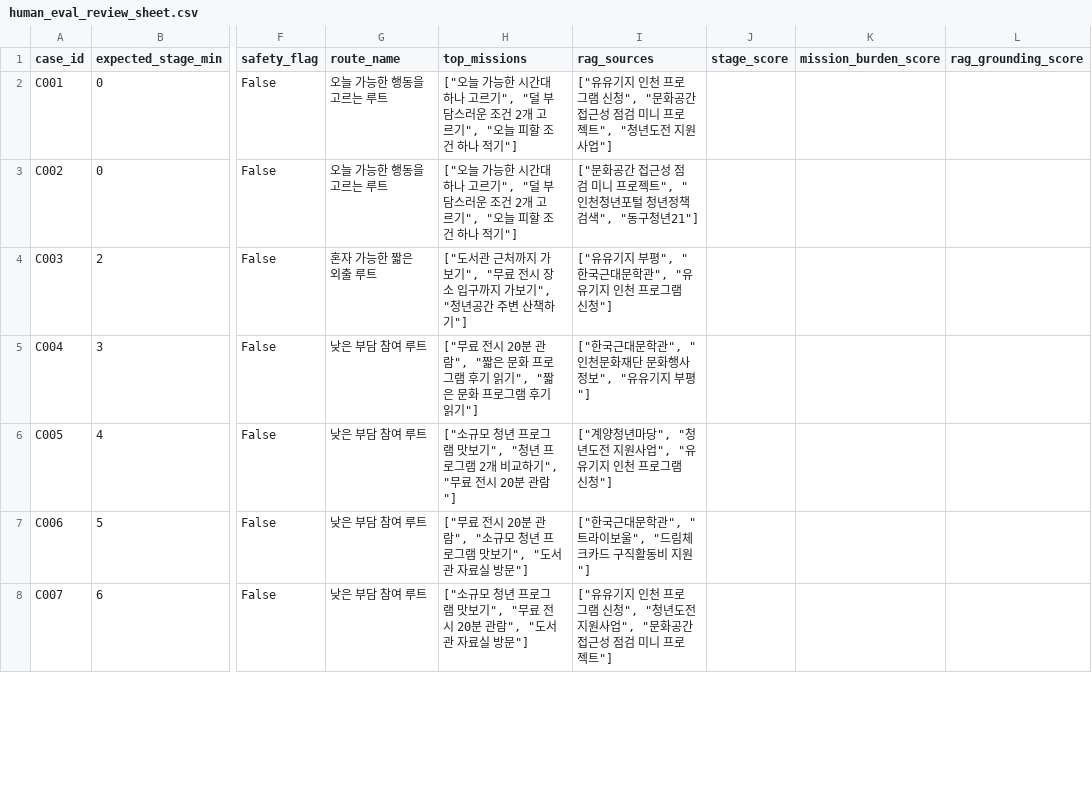
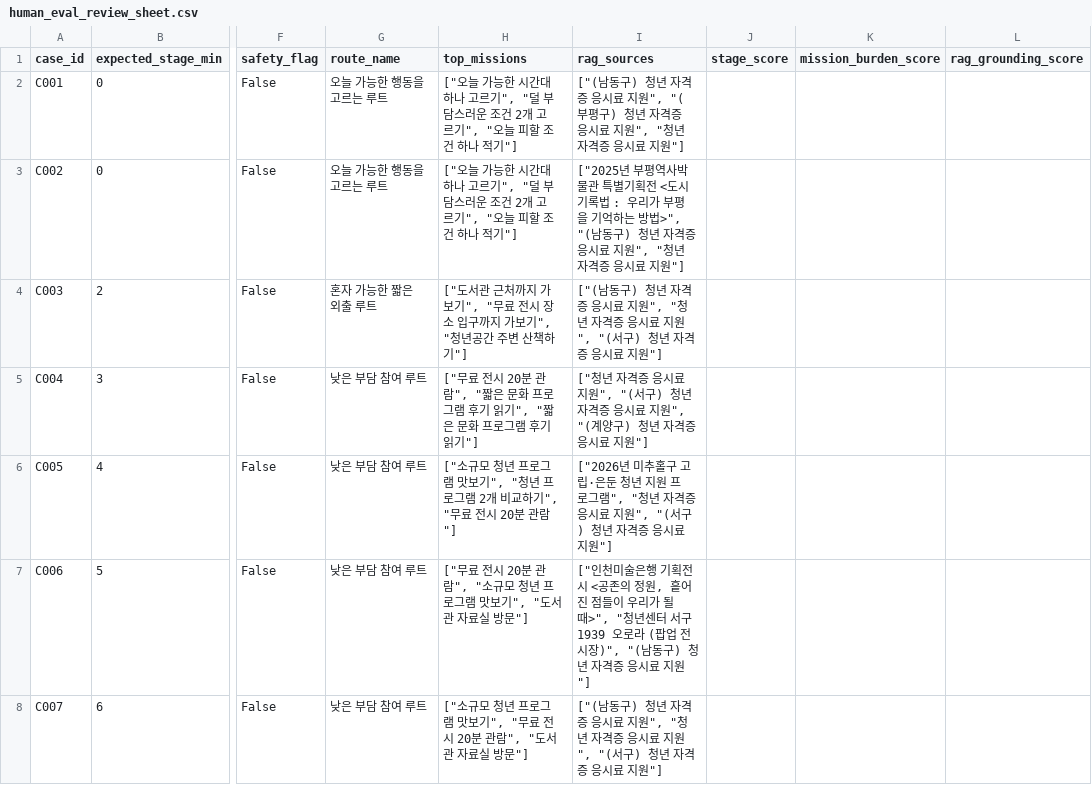
Before and after one commit to Gnaroshi/ACPP3_Final-Project, a CSV file: reports/human_eval_review_sheet.csv, drawn as a sheet; only a part is shown, gaps mark what is left out; the diff covers the shown part only; the diff names each change by its address in the sheet, - before the commit and + after, or states it on an @@ line.

Commit message:
Implement official data pipeline and dashboard redesign

```diff
--- a/reports/human_eval_review_sheet.csv
+++ b/reports/human_eval_review_sheet.csv
-I2 (rag_sources): ["유유기지 인천 프로그램 신청", "문화공간 접근성 점검 미니 프로젝트", "청년도전 지원사업"]
+I2 (rag_sources): ["(남동구) 청년 자격증 응시료 지원", "(부평구) 청년 자격증 응시료 지원", "청년 자격증 응시료 지원"]
-I3 (rag_sources): ["문화공간 접근성 점검 미니 프로젝트", "인천청년포털 청년정책검색", "동구청년21"]
+I3 (rag_sources): ["2025년 부평역사박물관 특별기획전 <도시기록법 : 우리가 부평을 기억하는 방법>", "(남동구) 청년 자격증 응시료 지원", "청년 자격증 응시료 지원"]
-I4 (rag_sources): ["유유기지 부평", "한국근대문학관", "유유기지 인천 프로그램 신청"]
+I4 (rag_sources): ["(남동구) 청년 자격증 응시료 지원", "청년 자격증 응시료 지원", "(서구) 청년 자격증 응시료 지원"]
-I5 (rag_sources): ["한국근대문학관", "인천문화재단 문화행사 정보", "유유기지 부평"]
+I5 (rag_sources): ["청년 자격증 응시료 지원", "(서구) 청년 자격증 응시료 지원", "(계양구) 청년 자격증 응시료 지원"]
-I6 (rag_sources): ["계양청년마당", "청년도전 지원사업", "유유기지 인천 프로그램 신청"]
+I6 (rag_sources): ["2026년 미추홀구 고립·은둔 청년 지원 프로그램", "청년 자격증 응시료 지원", "(서구) 청년 자격증 응시료 지원"]
-I7 (rag_sources): ["한국근대문학관", "트라이보울", "드림체크카드 구직활동비 지원"]
+I7 (rag_sources): ["인천미술은행 기획전시 <공존의 정원, 흩어진 점들이 우리가 될 때>", "청년센터 서구1939 오로라 (팝업 전시장)", "(남동구) 청년 자격증 응시료 지원"]
-I8 (rag_sources): ["유유기지 인천 프로그램 신청", "청년도전 지원사업", "문화공간 접근성 점검 미니 프로젝트"]
+I8 (rag_sources): ["(남동구) 청년 자격증 응시료 지원", "청년 자격증 응시료 지원", "(서구) 청년 자격증 응시료 지원"]
```
Also changed, not shown: 33 edited cells elsewhere in this file, 40 other files.
